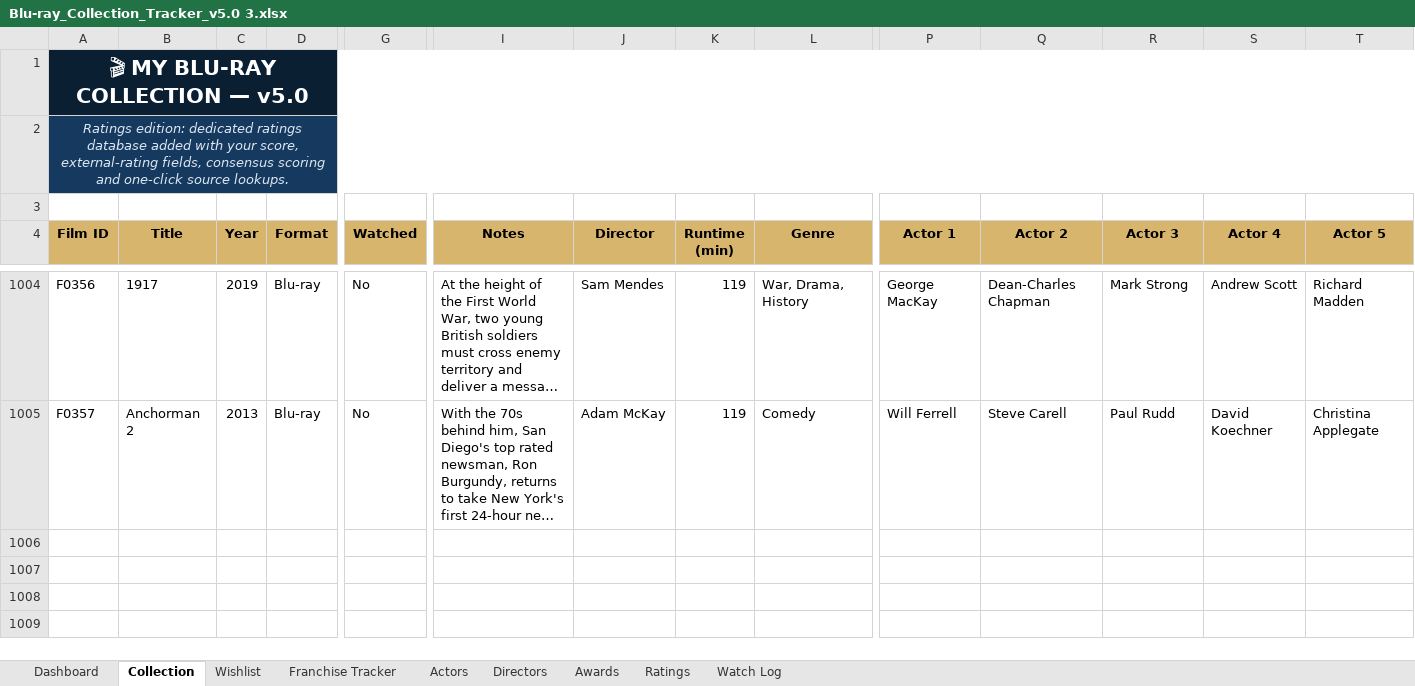
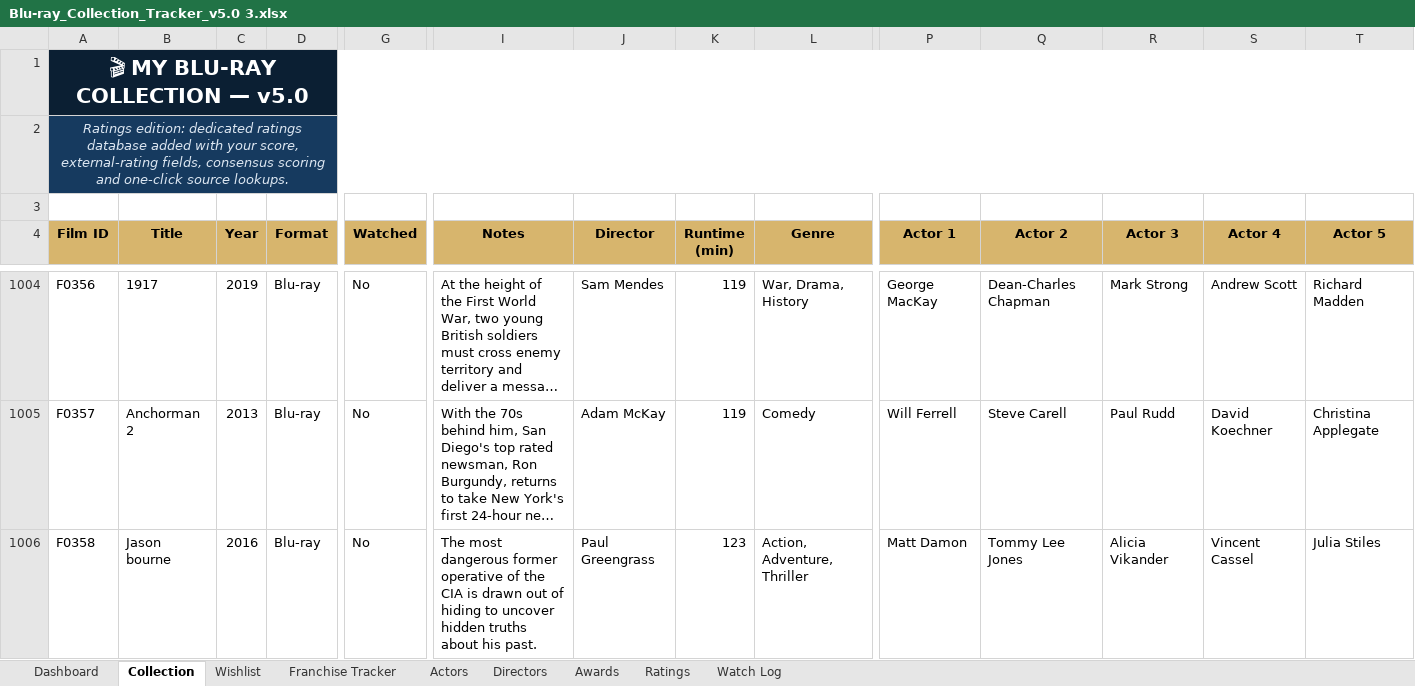
Before and after one commit to tingonting/Blu-ray-tracker, an Excel workbook: Blu-ray_Collection_Tracker_v5.0 3.xlsx, sheet Collection, drawn as a sheet; only a part is shown, gaps mark what is left out; long unchanged cells end in …; values as stored, in another font and other column widths than the file's, no borders; conditional formats not drawn; rows hold the shown columns only; the diff names each change by its address in the sheet, - before the commit and + after, or states it on an @@ line.

Commit message:
Update collection — 2026-08-20 19:36

```diff
--- a/Blu-ray_Collection_Tracker_v5.0 3.xlsx (sheet Collection)
+++ b/Blu-ray_Collection_Tracker_v5.0 3.xlsx (sheet Collection)
+row 1006: F0358 | Jason bourne | 2016 | Blu-ray | No | The most dangerous former operative of the CIA is drawn out of hiding to uncover hidden truths about his past. | Paul Greengrass | 123 | Action, Adventure, Thriller | Matt Damon | Tommy Lee Jones | Alicia Vikander | Vincent Cassel | Julia Stiles
```
Also changed, not shown: sheet Actors, sheet Directors.
